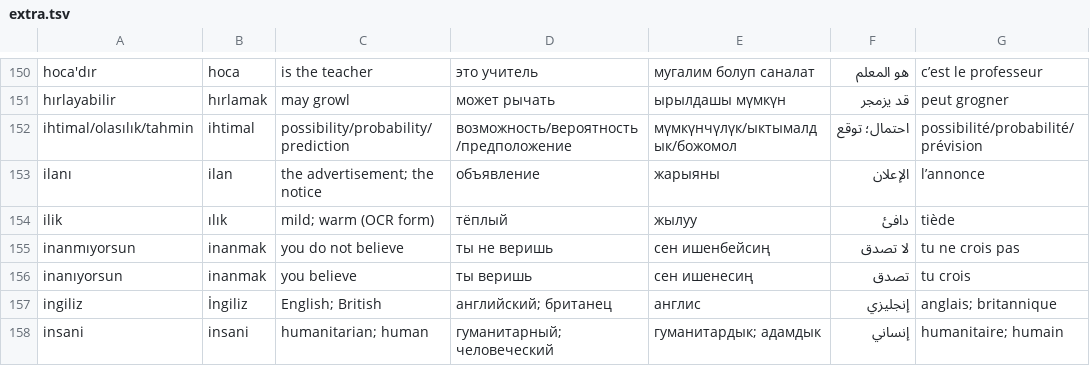
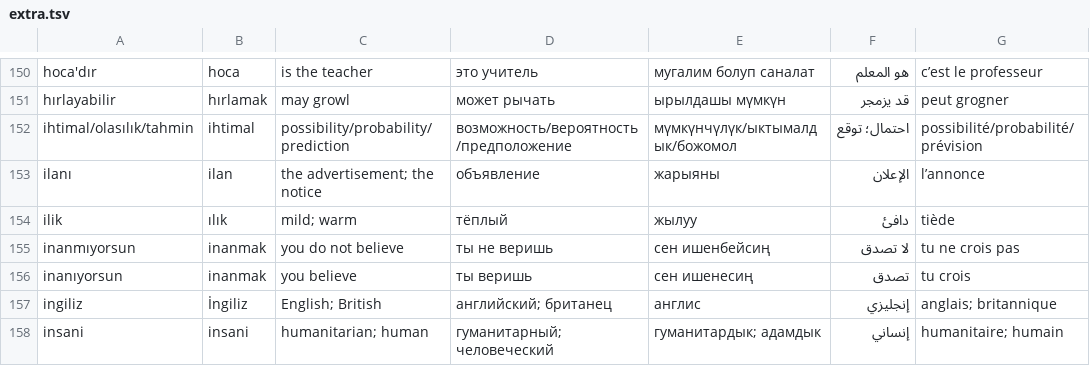
Before and after one commit to ravcu/turkce-akademi, a TSV file: tools/a2-unit4-sunu/extra.tsv, drawn as a sheet; only a part is shown, gaps mark what is left out.

Commit message:
Clean unit 4 learner-facing vocabulary wording

```diff
--- a/tools/a2-unit4-sunu/extra.tsv
+++ b/tools/a2-unit4-sunu/extra.tsv
@@ -153,3 +153,3 @@ ihtimal/olasılık/tahmin|ihtimal|possibility/probability/prediction|возмо
 ilanı|ilan|the advertisement; the notice|объявление|жарыяны|الإعلان|l’annonce
-ilik|ılık|mild; warm (OCR form)|тёплый|жылуу|دافئ|tiède
+ilik|ılık|mild; warm|тёплый|жылуу|دافئ|tiède
 inanmıyorsun|inanmak|you do not believe|ты не веришь|сен ишенбейсиң|لا تصدق|tu ne crois pas
```
Also changed, not shown: 1 other file.
